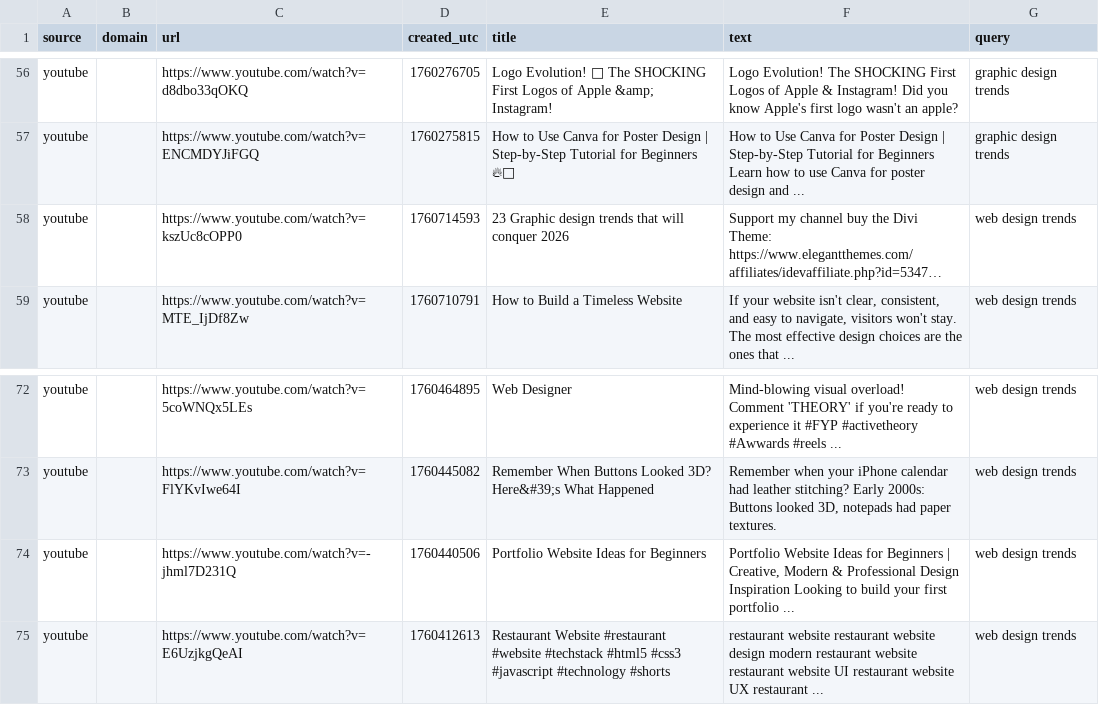
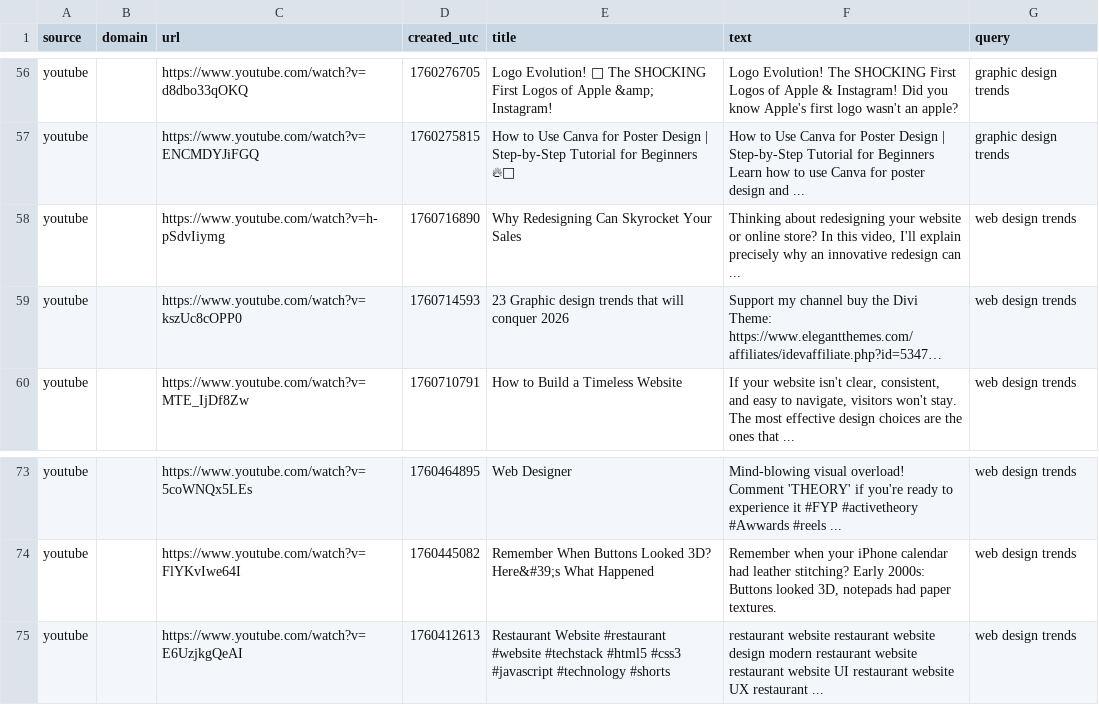
Before and after one commit to prettylittledata/prettylittledata, a CSV file: data/design_all_raw.csv, drawn as a sheet; only a part is shown, gaps mark what is left out; long unchanged cells end in …; removed rows and columns are numbered as before the commit, all else as after; the diff names each change by its address in the sheet, - before the commit and + after, or states it on an @@ line.

```diff
--- a/data/design_all_raw.csv
+++ b/data/design_all_raw.csv
+row 58: youtube |  | https://www.youtube.com/watch?v=h-pSdvIiymg | 1760716890 | Why Redesigning Can Skyrocket Your Sales | Thinking about redesigning your website or online store? In this video, I'll explain precisely why an innovative redesign can ... | web design trends
-row 74: youtube |  | https://www.youtube.com/watch?v=-jhml7D231Q | 1760440506 | Portfolio Website Ideas for Beginners | Portfolio Website Ideas for Beginners | Creative, Modern & Professional Design Inspiration Looking to build your first portfolio ... | web design trends
```
Also changed, not shown: data/design_increasing_terms.csv, data/design_new_terms.csv, 3 other files.
